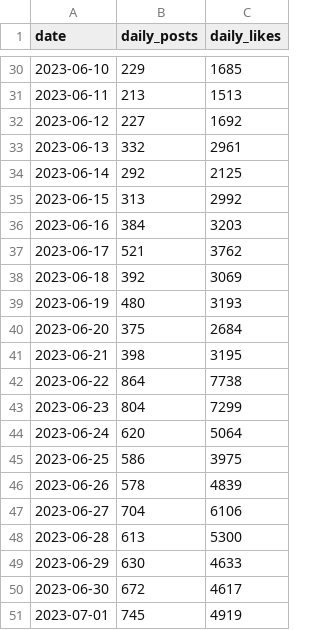
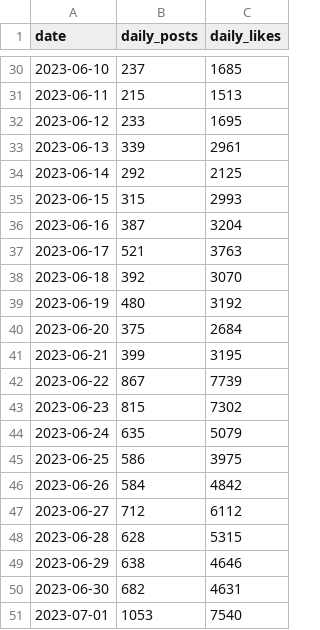
Before and after one commit to onetrickwolfy/furry_on_bluesky_plotting, a CSV file: data/raw/interactions.csv, drawn as a sheet; only a part is shown, gaps mark what is left out; the diff covers the shown part only.

```diff
--- a/data/raw/interactions.csv
+++ b/data/raw/interactions.csv
@@ -30,22 +30,22 @@ date,daily_posts,daily_likes
-2023-06-10,229,1685
-2023-06-11,213,1513
-2023-06-12,227,1692
-2023-06-13,332,2961
+2023-06-10,237,1685
+2023-06-11,215,1513
+2023-06-12,233,1695
+2023-06-13,339,2961
 2023-06-14,292,2125
-2023-06-15,313,2992
-2023-06-16,384,3203
-2023-06-17,521,3762
-2023-06-18,392,3069
-2023-06-19,480,3193
+2023-06-15,315,2993
+2023-06-16,387,3204
+2023-06-17,521,3763
+2023-06-18,392,3070
+2023-06-19,480,3192
 2023-06-20,375,2684
-2023-06-21,398,3195
-2023-06-22,864,7738
-2023-06-23,804,7299
-2023-06-24,620,5064
+2023-06-21,399,3195
+2023-06-22,867,7739
+2023-06-23,815,7302
+2023-06-24,635,5079
 2023-06-25,586,3975
-2023-06-26,578,4839
-2023-06-27,704,6106
-2023-06-28,613,5300
-2023-06-29,630,4633
-2023-06-30,672,4617
-2023-07-01,745,4919
+2023-06-26,584,4842
+2023-06-27,712,6112
+2023-06-28,628,5315
+2023-06-29,638,4646
+2023-06-30,682,4631
+2023-07-01,1053,7540
```
Also changed, not shown: 16 added rows and 46 edited cells elsewhere in this file, data/processed/processed_daily.csv, data/raw/new_furries.csv, 4 other files.
